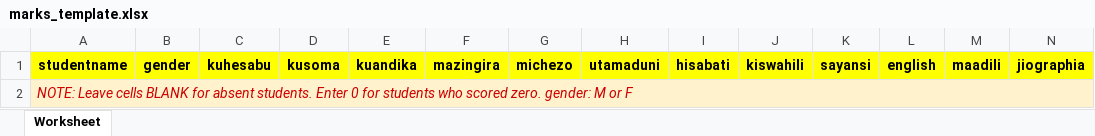
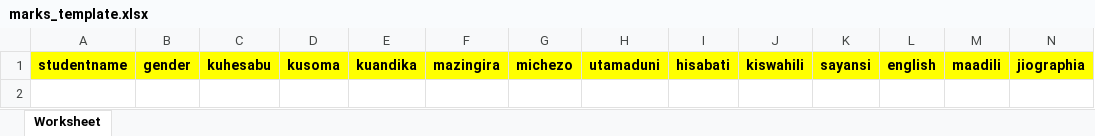
Before and after one commit to DcSyedFaraz/school_management_system, an Excel workbook: public/excel/marks_template.xlsx, sheet Worksheet, drawn as a sheet; only a part is shown; values as stored, in another font and other column widths than the file's, no borders; rows hold the shown columns only; the diff names each change by its address in the sheet, - before the commit and + after, or states it on an @@ line.

Commit message:
Update marks_template.xlsx to reflect recent changes in grading logic and report generation consistency. This update includes enhancements to the template structure for improved usability.

```diff
--- a/public/excel/marks_template.xlsx (sheet Worksheet)
+++ b/public/excel/marks_template.xlsx (sheet Worksheet)
-row 2: NOTE: Leave cells BLANK for absent students. Enter 0 for students who scored zero. gender: M or F
```
Also changed, not shown: 1 other file.
